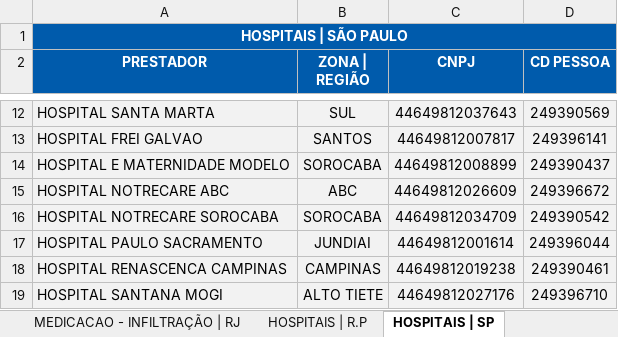
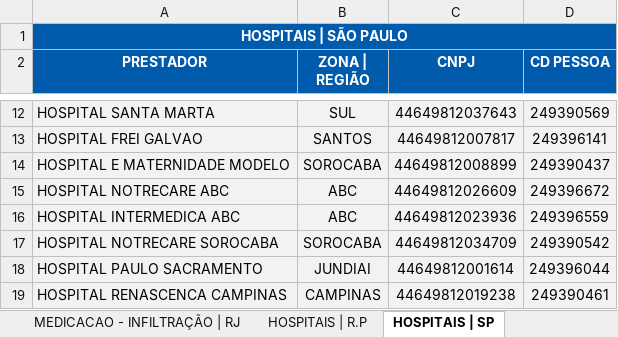
Before and after one commit to TH3EXE/MKACETE, an Excel workbook: BATMAN.xlsx, sheet HOSPITAIS | SP, drawn as a sheet; only a part is shown, gaps mark what is left out; the shorter side is filled out with more unchanged rows; values as stored, in another font and other column widths than the file's, no borders; the diff names each change by its address in the sheet, - before the commit and + after, or states it on an @@ line.

Commit message:
19-09-2025

```diff
--- a/BATMAN.xlsx (sheet HOSPITAIS | SP)
+++ b/BATMAN.xlsx (sheet HOSPITAIS | SP)
+row 16: HOSPITAL INTERMEDICA ABC | ABC | 44649812023936 | 249396559
```
Also changed, not shown: sheet HOSPITAIS | R.P.
